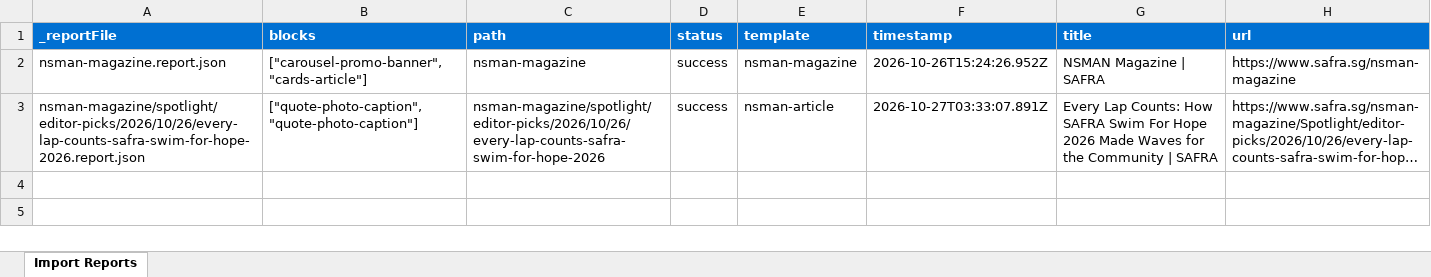
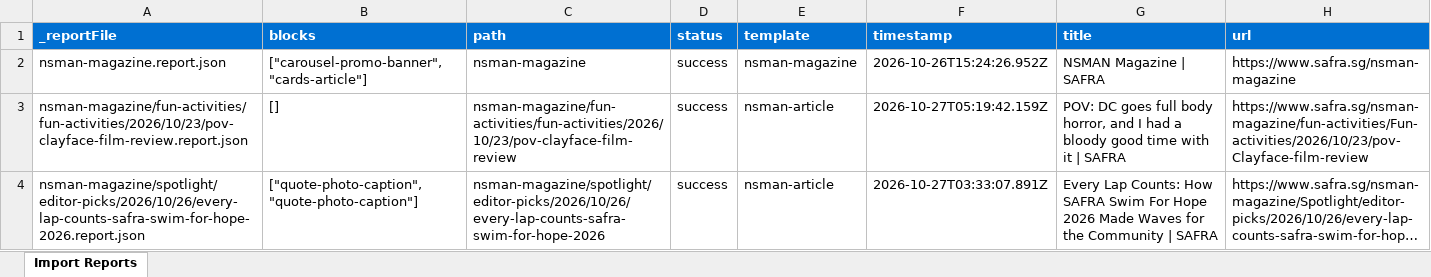
Before and after one commit to sheongperk/sheongperk-safra-20261026, an Excel workbook: tools/importer/reports/import-nsman-article.report.xlsx, sheet Import Reports, drawn as a sheet; long unchanged cells end in …; values as stored, in another font and other column widths than the file's, no borders; the diff names each change by its address in the sheet, - before the commit and + after, or states it on an @@ line.

Commit message:
Update importer
Automated migration updates generated by Experience Modernization Agent.

Changed files: 4

```diff
--- a/tools/importer/reports/import-nsman-article.report.xlsx (sheet Import Reports)
+++ b/tools/importer/reports/import-nsman-article.report.xlsx (sheet Import Reports)
+row 3: nsman-magazine/fun-activities/fun-activities/2026/10/23/pov-clayface-film-review.report.json | [] | nsman-magazine/fun-activities/fun-activities/2026/10/23/pov-clayface-film-review | success | nsman-article | 2026-10-27T05:19:42.159Z | POV: DC goes full body horror, and I had a bloody good time with it | SAFRA | https://www.safra.sg/nsman-magazine/fun-activities/Fun-activities/2026/10/23/pov-Clayface-film-review
```
Also changed, not shown: 3 other files.
